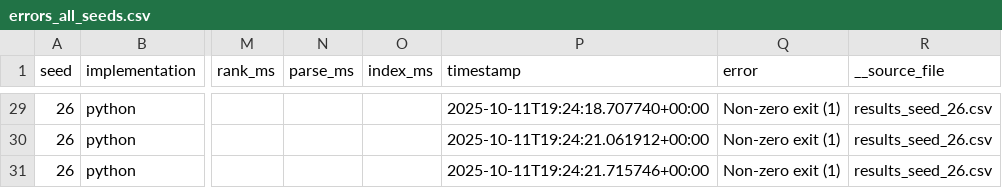
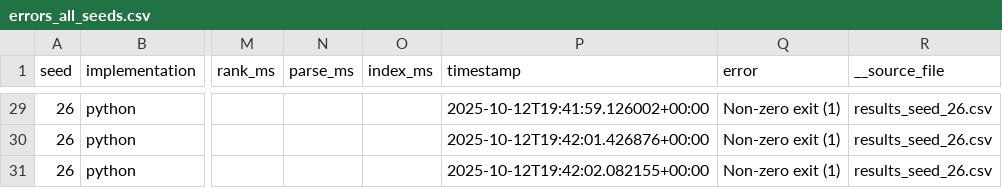
Before and after one commit to John-JonSteyn/RuleBasedChatbotComparison, a CSV file: Results/Bench/errors_all_seeds.csv, drawn as a sheet; only a part is shown, gaps mark what is left out; the diff covers the shown part only; the diff names each change by its address in the sheet, - before the commit and + after, or states it on an @@ line.

```diff
--- a/Results/Bench/errors_all_seeds.csv
+++ b/Results/Bench/errors_all_seeds.csv
-P29 (timestamp): 2025-10-11T19:24:18.707740+00:00
+P29 (timestamp): 2025-10-12T19:41:59.126002+00:00
-P30 (timestamp): 2025-10-11T19:24:21.061912+00:00
+P30 (timestamp): 2025-10-12T19:42:01.426876+00:00
-P31 (timestamp): 2025-10-11T19:24:21.715746+00:00
+P31 (timestamp): 2025-10-12T19:42:02.082155+00:00
```
Also changed, not shown: 27 edited cells elsewhere in this file, Results/Bench/results_seed_26.csv, Results/Bench/results_seed_42.csv, 22 other files.
